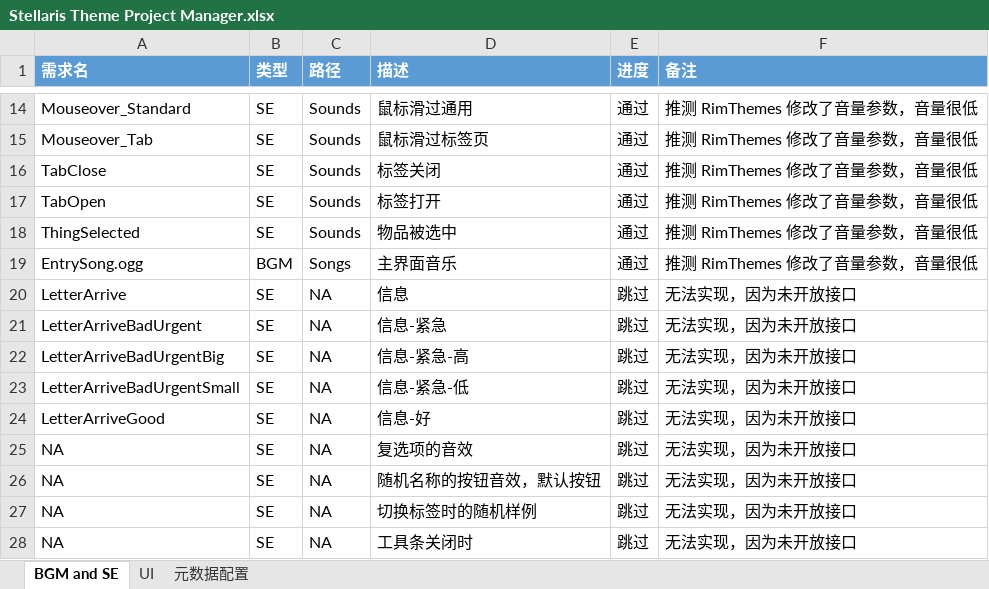
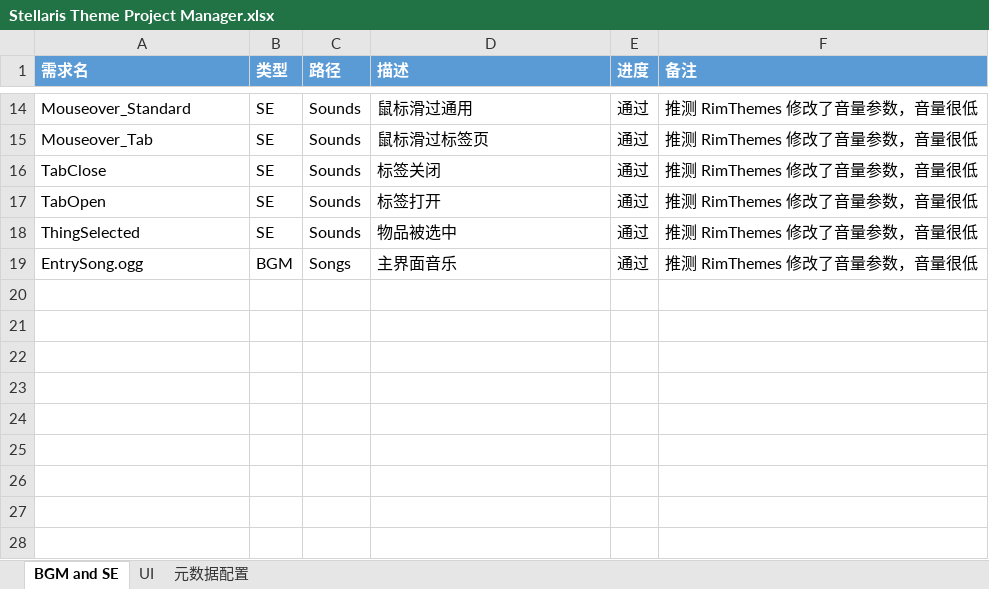
Before and after one commit to tsunetakaryu/Rimworld-Stellaris-Theme, an Excel workbook: Stellaris Theme Project Manager.xlsx, sheet BGM and SE, drawn as a sheet; only a part is shown, gaps mark what is left out; values as stored, in another font and other column widths than the file's, no borders; the diff names each change by its address in the sheet, - before the commit and + after, or states it on an @@ line.

Commit message:
Project control update

```diff
--- a/Stellaris Theme Project Manager.xlsx (sheet BGM and SE)
+++ b/Stellaris Theme Project Manager.xlsx (sheet BGM and SE)
-row 20: LetterArrive | SE | NA | 信息 | 跳过 | 无法实现，因为未开放接口
-row 21: LetterArriveBadUrgent | SE | NA | 信息-紧急 | 跳过 | 无法实现，因为未开放接口
-row 22: LetterArriveBadUrgentBig | SE | NA | 信息-紧急-高 | 跳过 | 无法实现，因为未开放接口
-row 23: LetterArriveBadUrgentSmall | SE | NA | 信息-紧急-低 | 跳过 | 无法实现，因为未开放接口
-row 24: LetterArriveGood | SE | NA | 信息-好 | 跳过 | 无法实现，因为未开放接口
-row 25: NA | SE | NA | 复选项的音效 | 跳过 | 无法实现，因为未开放接口
-row 26: NA | SE | NA | 随机名称的按钮音效，默认按钮 | 跳过 | 无法实现，因为未开放接口
-row 27: NA | SE | NA | 切换标签时的随机样例 | 跳过 | 无法实现，因为未开放接口
-row 28: NA | SE | NA | 工具条关闭时 | 跳过 | 无法实现，因为未开放接口
```
Also changed, not shown: sheet UI.
